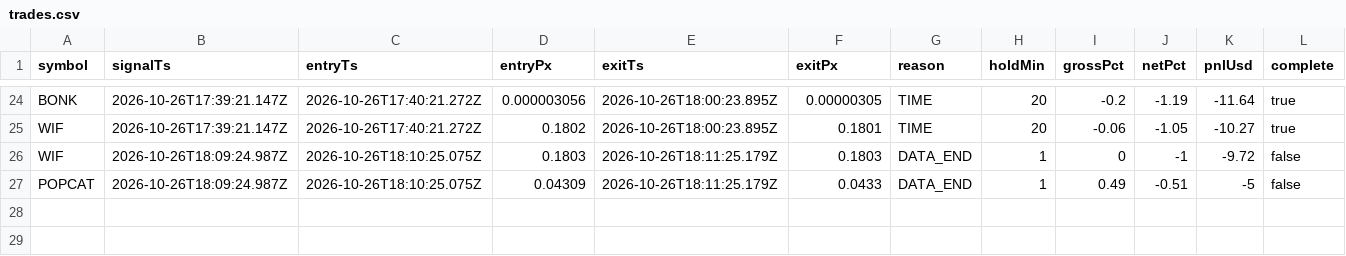
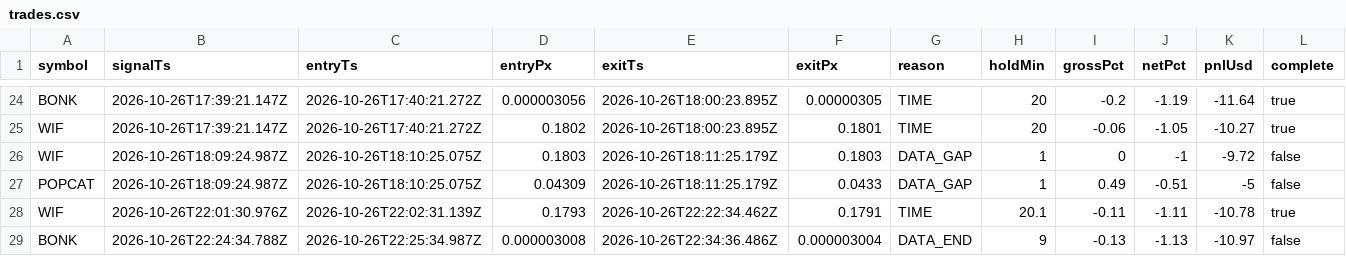
Before and after one commit to jyofst/jyofst.github.io, a CSV file: sim/trades.csv, drawn as a sheet; only a part is shown, gaps mark what is left out.

```diff
--- a/sim/trades.csv
+++ b/sim/trades.csv
@@ -25,3 +25,5 @@ BONK,2026-10-26T17:39:21.147Z,2026-10-26T17:40:21.272Z,0.000003056,2026-10-26T18
 WIF,2026-10-26T17:39:21.147Z,2026-10-26T17:40:21.272Z,0.1802,2026-10-26T18:00:23.895Z,0.1801,TIME,20,-0.06,-1.05,-10.27,true
-WIF,2026-10-26T18:09:24.987Z,2026-10-26T18:10:25.075Z,0.1803,2026-10-26T18:11:25.179Z,0.1803,DATA_END,1,0,-1,-9.72,false
-POPCAT,2026-10-26T18:09:24.987Z,2026-10-26T18:10:25.075Z,0.04309,2026-10-26T18:11:25.179Z,0.0433,DATA_END,1,0.49,-0.51,-5,false
+WIF,2026-10-26T18:09:24.987Z,2026-10-26T18:10:25.075Z,0.1803,2026-10-26T18:11:25.179Z,0.1803,DATA_GAP,1,0,-1,-9.72,false
+POPCAT,2026-10-26T18:09:24.987Z,2026-10-26T18:10:25.075Z,0.04309,2026-10-26T18:11:25.179Z,0.0433,DATA_GAP,1,0.49,-0.51,-5,false
+WIF,2026-10-26T22:01:30.976Z,2026-10-26T22:02:31.139Z,0.1793,2026-10-26T22:22:34.462Z,0.1791,TIME,20.1,-0.11,-1.11,-10.78,true
+BONK,2026-10-26T22:24:34.788Z,2026-10-26T22:25:34.987Z,0.000003008,2026-10-26T22:34:36.486Z,0.000003004,DATA_END,9,-0.13,-1.13,-10.97,false
```
Also changed, not shown: 4 other files.
